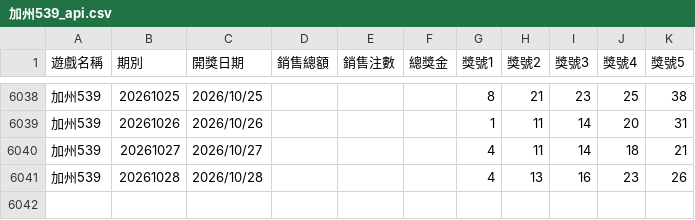
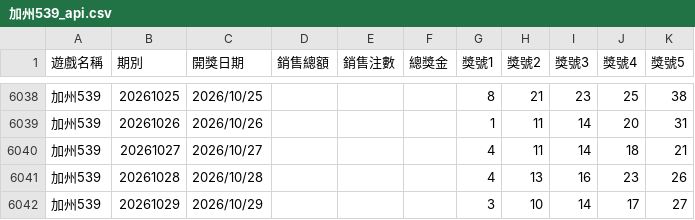
Before and after one commit to tongxiaooppo-boop/lotto-lucky, a CSV file: history/api/加州539_api.csv, drawn as a sheet; only a part is shown, gaps mark what is left out; the diff names each change by its address in the sheet, - before the commit and + after, or states it on an @@ line.

```diff
--- a/history/api/加州539_api.csv
+++ b/history/api/加州539_api.csv
+row 6042: 加州539 | 20261029 | 2026/10/29 |  |  |  | 3 | 10 | 14 | 17 | 27
```
Also changed, not shown: 2 other files.
